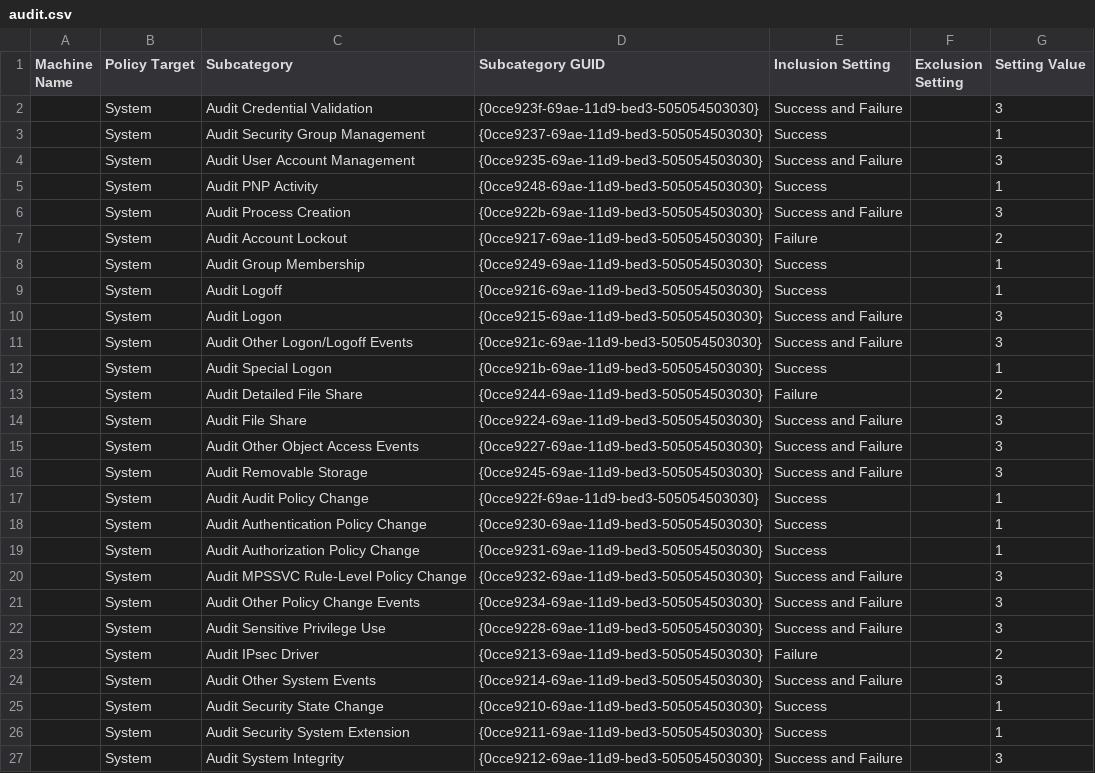
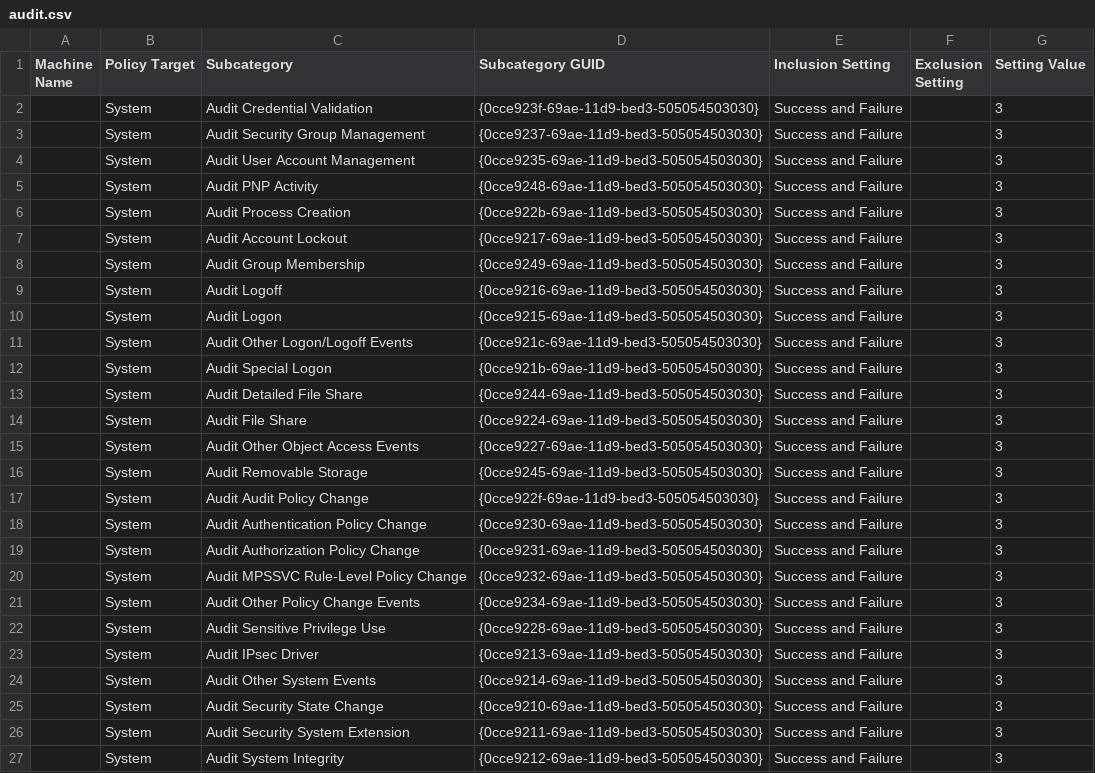
Before and after one commit to Trolip/CP-17-Bubble-Guppies-Windows-Script.ps1, a CSV file: audit.csv, drawn as a sheet.

Commit message:
Update audit.csv

```diff
--- a/audit.csv
+++ b/audit.csv
@@ -2,13 +2,13 @@ Machine Name,Policy Target,Subcategory,Subcategory GUID,Inclusion Setting,Exclus
 ,System,Audit Credential Validation,{0cce923f-69ae-11d9-bed3-505054503030},Success and Failure,,3
-,System,Audit Security Group Management,{0cce9237-69ae-11d9-bed3-505054503030},Success,,1
+,System,Audit Security Group Management,{0cce9237-69ae-11d9-bed3-505054503030},Success and Failure,,3
 ,System,Audit User Account Management,{0cce9235-69ae-11d9-bed3-505054503030},Success and Failure,,3
-,System,Audit PNP Activity,{0cce9248-69ae-11d9-bed3-505054503030},Success,,1
+,System,Audit PNP Activity,{0cce9248-69ae-11d9-bed3-505054503030},Success and Failure,,3
 ,System,Audit Process Creation,{0cce922b-69ae-11d9-bed3-505054503030},Success and Failure,,3
-,System,Audit Account Lockout,{0cce9217-69ae-11d9-bed3-505054503030},Failure,,2
-,System,Audit Group Membership,{0cce9249-69ae-11d9-bed3-505054503030},Success,,1
-,System,Audit Logoff,{0cce9216-69ae-11d9-bed3-505054503030},Success,,1
+,System,Audit Account Lockout,{0cce9217-69ae-11d9-bed3-505054503030},Success and Failure,,3
+,System,Audit Group Membership,{0cce9249-69ae-11d9-bed3-505054503030},Success and Failure,,3
+,System,Audit Logoff,{0cce9216-69ae-11d9-bed3-505054503030},Success and Failure,,3
 ,System,Audit Logon,{0cce9215-69ae-11d9-bed3-505054503030},Success and Failure,,3
 ,System,Audit Other Logon/Logoff Events,{0cce921c-69ae-11d9-bed3-505054503030},Success and Failure,,3
-,System,Audit Special Logon,{0cce921b-69ae-11d9-bed3-505054503030},Success,,1
-,System,Audit Detailed File Share,{0cce9244-69ae-11d9-bed3-505054503030},Failure,,2
+,System,Audit Special Logon,{0cce921b-69ae-11d9-bed3-505054503030},Success and Failure,,3
+,System,Audit Detailed File Share,{0cce9244-69ae-11d9-bed3-505054503030},Success and Failure,,3
 ,System,Audit File Share,{0cce9224-69ae-11d9-bed3-505054503030},Success and Failure,,3
@@ -16,5 +16,5 @@ Machine Name,Policy Target,Subcategory,Subcategory GUID,Inclusion Setting,Exclus
 ,System,Audit Removable Storage,{0cce9245-69ae-11d9-bed3-505054503030},Success and Failure,,3
-,System,Audit Audit Policy Change,{0cce922f-69ae-11d9-bed3-505054503030},Success,,1
-,System,Audit Authentication Policy Change,{0cce9230-69ae-11d9-bed3-505054503030},Success,,1
-,System,Audit Authorization Policy Change,{0cce9231-69ae-11d9-bed3-505054503030},Success,,1
+,System,Audit Audit Policy Change,{0cce922f-69ae-11d9-bed3-505054503030},Success and Failure,,3
+,System,Audit Authentication Policy Change,{0cce9230-69ae-11d9-bed3-505054503030},Success and Failure,,3
+,System,Audit Authorization Policy Change,{0cce9231-69ae-11d9-bed3-505054503030},Success and Failure,,3
 ,System,Audit MPSSVC Rule-Level Policy Change,{0cce9232-69ae-11d9-bed3-505054503030},Success and Failure,,3
@@ -22,6 +22,6 @@ Machine Name,Policy Target,Subcategory,Subcategory GUID,Inclusion Setting,Exclus
 ,System,Audit Sensitive Privilege Use,{0cce9228-69ae-11d9-bed3-505054503030},Success and Failure,,3
-,System,Audit IPsec Driver,{0cce9213-69ae-11d9-bed3-505054503030},Failure,,2
+,System,Audit IPsec Driver,{0cce9213-69ae-11d9-bed3-505054503030},Success and Failure,,3
 ,System,Audit Other System Events,{0cce9214-69ae-11d9-bed3-505054503030},Success and Failure,,3
-,System,Audit Security State Change,{0cce9210-69ae-11d9-bed3-505054503030},Success,,1
-,System,Audit Security System Extension,{0cce9211-69ae-11d9-bed3-505054503030},Success,,1
+,System,Audit Security State Change,{0cce9210-69ae-11d9-bed3-505054503030},Success and Failure,,3
+,System,Audit Security System Extension,{0cce9211-69ae-11d9-bed3-505054503030},Success and Failure,,3
 ,System,Audit System Integrity,{0cce9212-69ae-11d9-bed3-505054503030},Success and Failure,,3
```
